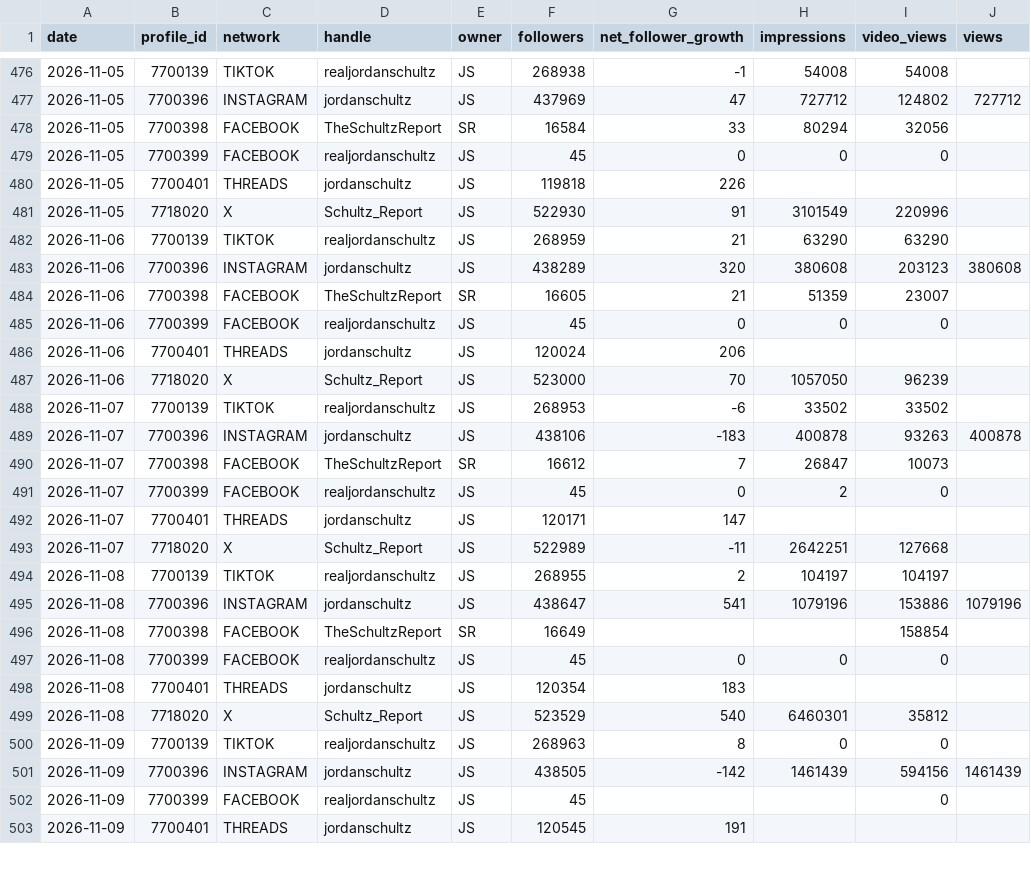
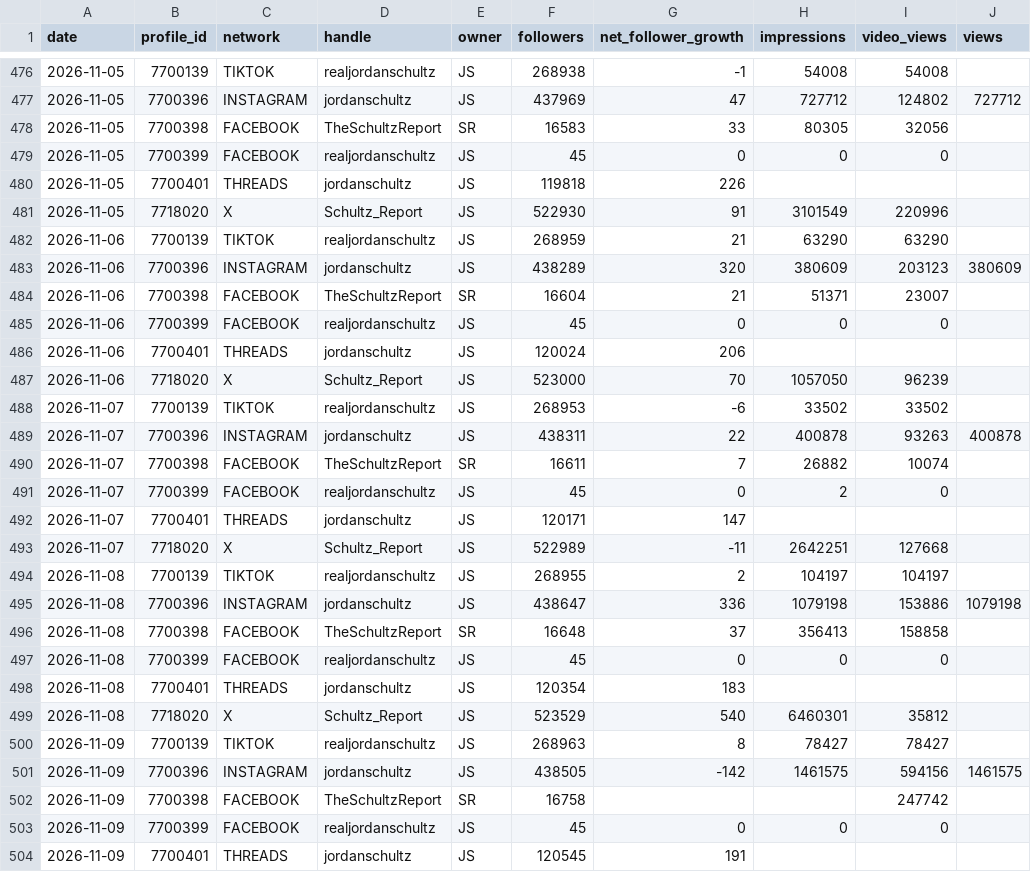
Before and after one commit to raindelaymedia/The-Schultz-Report, a CSV file: schultz_report/data_sr/from_rdm/sprout/profiles_daily.csv, drawn as a sheet; only a part is shown, gaps mark what is left out; the diff covers the shown part only.

```diff
--- a/schultz_report/data_sr/from_rdm/sprout/profiles_daily.csv
+++ b/schultz_report/data_sr/from_rdm/sprout/profiles_daily.csv
@@ -477,3 +477,3 @@ date,profile_id,network,handle,owner,followers,net_follower_growth,impressions,v
 2026-11-05,7700396,INSTAGRAM,jordanschultz,JS,437969,47,727712,124802,727712
-2026-11-05,7700398,FACEBOOK,TheSchultzReport,SR,16584,33,80294,32056,
+2026-11-05,7700398,FACEBOOK,TheSchultzReport,SR,16583,33,80305,32056,
 2026-11-05,7700399,FACEBOOK,realjordanschultz,JS,45,0,0,0,
@@ -482,4 +482,4 @@ date,profile_id,network,handle,owner,followers,net_follower_growth,impressions,v
 2026-11-06,7700139,TIKTOK,realjordanschultz,JS,268959,21,63290,63290,
-2026-11-06,7700396,INSTAGRAM,jordanschultz,JS,438289,320,380608,203123,380608
-2026-11-06,7700398,FACEBOOK,TheSchultzReport,SR,16605,21,51359,23007,
+2026-11-06,7700396,INSTAGRAM,jordanschultz,JS,438289,320,380609,203123,380609
+2026-11-06,7700398,FACEBOOK,TheSchultzReport,SR,16604,21,51371,23007,
 2026-11-06,7700399,FACEBOOK,realjordanschultz,JS,45,0,0,0,
@@ -488,4 +488,4 @@ date,profile_id,network,handle,owner,followers,net_follower_growth,impressions,v
 2026-11-07,7700139,TIKTOK,realjordanschultz,JS,268953,-6,33502,33502,
-2026-11-07,7700396,INSTAGRAM,jordanschultz,JS,438106,-183,400878,93263,400878
-2026-11-07,7700398,FACEBOOK,TheSchultzReport,SR,16612,7,26847,10073,
+2026-11-07,7700396,INSTAGRAM,jordanschultz,JS,438311,22,400878,93263,400878
+2026-11-07,7700398,FACEBOOK,TheSchultzReport,SR,16611,7,26882,10074,
 2026-11-07,7700399,FACEBOOK,realjordanschultz,JS,45,0,2,0,
@@ -494,4 +494,4 @@ date,profile_id,network,handle,owner,followers,net_follower_growth,impressions,v
 2026-11-08,7700139,TIKTOK,realjordanschultz,JS,268955,2,104197,104197,
-2026-11-08,7700396,INSTAGRAM,jordanschultz,JS,438647,541,1079196,153886,1079196
-2026-11-08,7700398,FACEBOOK,TheSchultzReport,SR,16649,,,158854,
+2026-11-08,7700396,INSTAGRAM,jordanschultz,JS,438647,336,1079198,153886,1079198
+2026-11-08,7700398,FACEBOOK,TheSchultzReport,SR,16648,37,356413,158858,
 2026-11-08,7700399,FACEBOOK,realjordanschultz,JS,45,0,0,0,
@@ -499,5 +499,6 @@ date,profile_id,network,handle,owner,followers,net_follower_growth,impressions,v
 2026-11-08,7718020,X,Schultz_Report,JS,523529,540,6460301,35812,
-2026-11-09,7700139,TIKTOK,realjordanschultz,JS,268963,8,0,0,
-2026-11-09,7700396,INSTAGRAM,jordanschultz,JS,438505,-142,1461439,594156,1461439
-2026-11-09,7700399,FACEBOOK,realjordanschultz,JS,45,,,0,
+2026-11-09,7700139,TIKTOK,realjordanschultz,JS,268963,8,78427,78427,
+2026-11-09,7700396,INSTAGRAM,jordanschultz,JS,438505,-142,1461575,594156,1461575
+2026-11-09,7700398,FACEBOOK,TheSchultzReport,SR,16758,,,247742,
+2026-11-09,7700399,FACEBOOK,realjordanschultz,JS,45,0,0,0,
 2026-11-09,7700401,THREADS,jordanschultz,JS,120545,191,,,
```
Also changed, not shown: 5 added rows and 85 edited cells elsewhere in this file, schultz_report/data_sr/from_rdm/socials_sr.csv, schultz_report/data_sr/from_rdm/tiktok/account_daily.csv, 8 other files.
